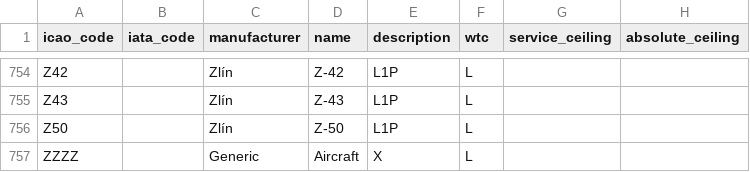
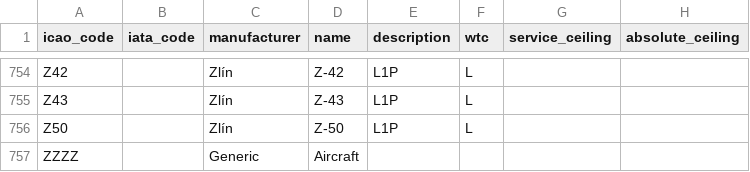
Before and after one commit to jbroutier/whatisflying-db, a CSV file: data/aircraft_types.csv, drawn as a sheet; only a part is shown, gaps mark what is left out; the diff covers the shown part only; the diff names each change by its address in the sheet, - before the commit and + after, or states it on an @@ line.

Commit message:
Remove description & WTC for generic types.

```diff
--- a/data/aircraft_types.csv
+++ b/data/aircraft_types.csv
-E757 (description): X
+E757 (description): (empty)
-F757 (wtc): L
+F757 (wtc): (empty)
```
Also changed, not shown: 14 edited cells elsewhere in this file.
